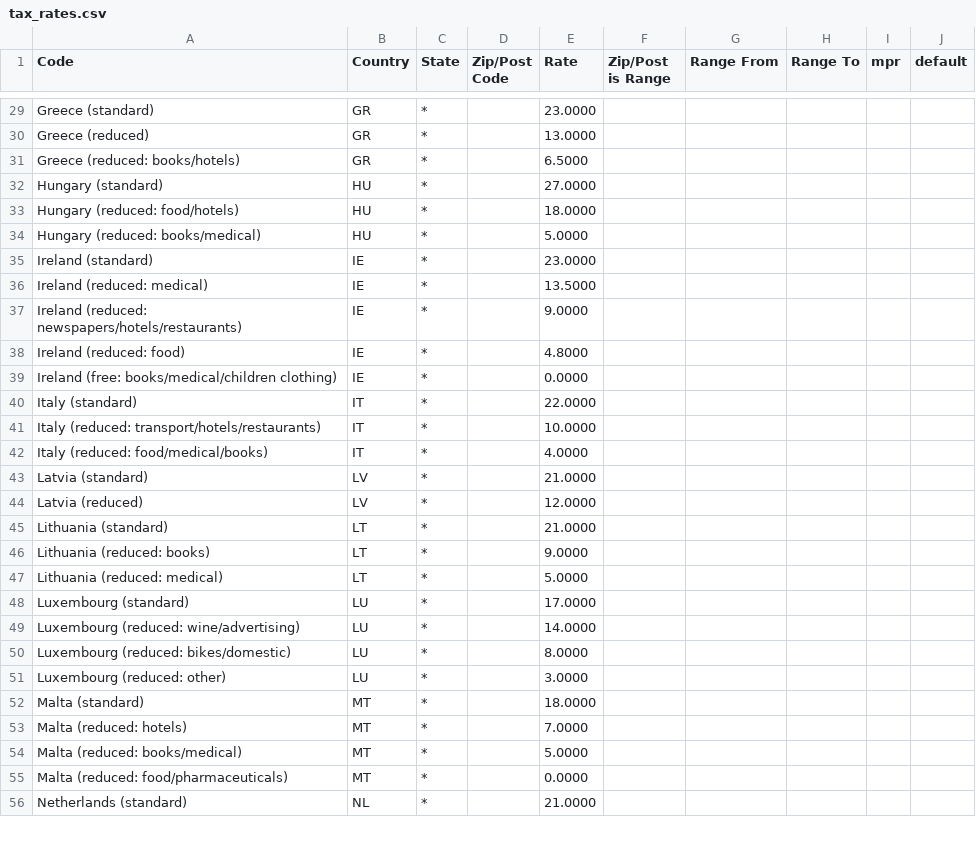
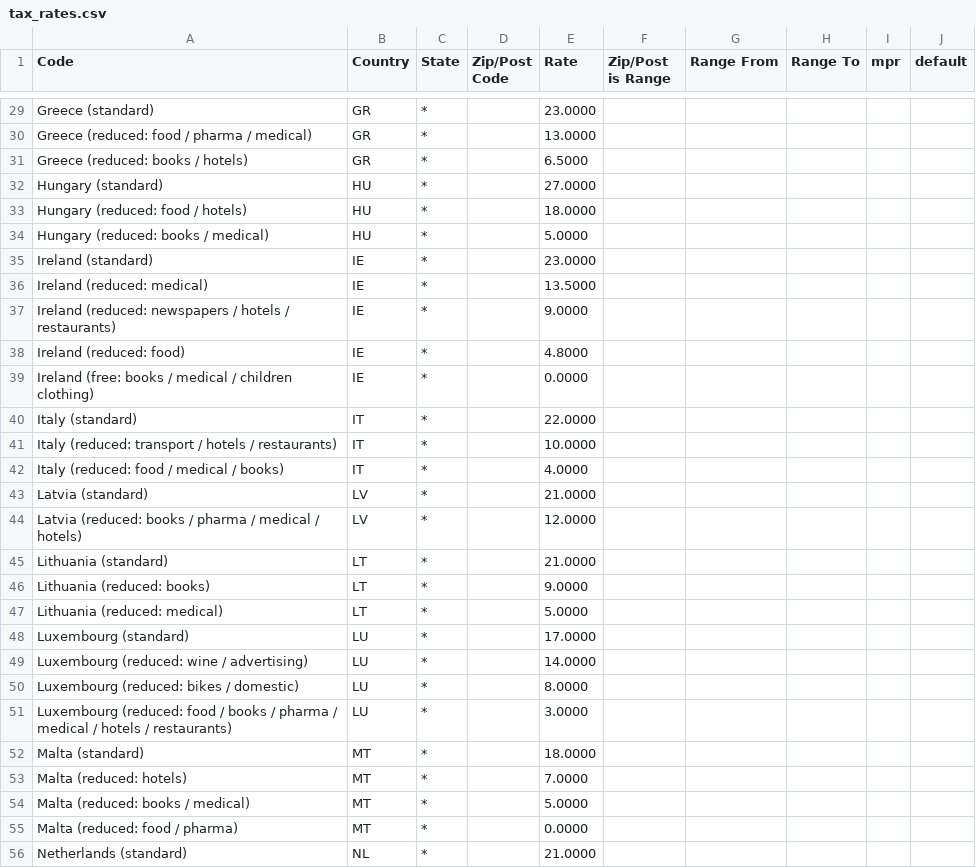
Before and after one commit to yireo/Magento_EU_Tax_Rates, a CSV file: tax_rates.csv, drawn as a sheet; only a part is shown, gaps mark what is left out; the diff covers the shown part only.

Commit message:
Specify categories for reduced rates

```diff
--- a/tax_rates.csv
+++ b/tax_rates.csv
@@ -29,17 +29,17 @@
 "Greece (standard)","GR","*","","23.0000","","","","",""
-"Greece (reduced)","GR","*","","13.0000","","","","",""
-"Greece (reduced: books/hotels)","GR","*","","6.5000","","","","",""
+"Greece (reduced: food / pharma / medical)","GR","*","","13.0000","","","","",""
+"Greece (reduced: books / hotels)","GR","*","","6.5000","","","","",""
 "Hungary (standard)","HU","*","","27.0000","","","","",""
-"Hungary (reduced: food/hotels)","HU","*","","18.0000","","","","",""
-"Hungary (reduced: books/medical)","HU","*","","5.0000","","","","",""
+"Hungary (reduced: food / hotels)","HU","*","","18.0000","","","","",""
+"Hungary (reduced: books / medical)","HU","*","","5.0000","","","","",""
 "Ireland (standard)","IE","*","","23.0000","","","","",""
 "Ireland (reduced: medical)","IE","*","","13.5000","","","","",""
-"Ireland (reduced: newspapers/hotels/restaurants)","IE","*","","9.0000","","","","",""
+"Ireland (reduced: newspapers / hotels / restaurants)","IE","*","","9.0000","","","","",""
 "Ireland (reduced: food)","IE","*","","4.8000","","","","",""
-"Ireland (free: books/medical/children clothing)","IE","*","","0.0000","","","","",""
+"Ireland (free: books / medical / children clothing)","IE","*","","0.0000","","","","",""
 "Italy (standard)","IT","*","","22.0000","","","","",""
-"Italy (reduced: transport/hotels/restaurants)","IT","*","","10.0000","","","","",""
-"Italy (reduced: food/medical/books)","IT","*","","4.0000","","","","",""
+"Italy (reduced: transport / hotels / restaurants)","IT","*","","10.0000","","","","",""
+"Italy (reduced: food / medical / books)","IT","*","","4.0000","","","","",""
 "Latvia (standard)","LV","*","","21.0000","","","","",""
-"Latvia (reduced)","LV","*","","12.0000","","","","",""
+"Latvia (reduced: books / pharma / medical / hotels)","LV","*","","12.0000","","","","",""
 "Lithuania (standard)","LT","*","","21.0000","","","","",""
@@ -48,9 +48,9 @@
 "Luxembourg (standard)","LU","*","","17.0000","","","","",""
-"Luxembourg (reduced: wine/advertising)","LU","*","","14.0000","","","","",""
-"Luxembourg (reduced: bikes/domestic)","LU","*","","8.0000","","","","",""
-"Luxembourg (reduced: other)","LU","*","","3.0000","","","","",""
+"Luxembourg (reduced: wine / advertising)","LU","*","","14.0000","","","","",""
+"Luxembourg (reduced: bikes / domestic)","LU","*","","8.0000","","","","",""
+"Luxembourg (reduced: food / books / pharma / medical / hotels / restaurants)","LU","*","","3.0000","","","","",""
 "Malta (standard)","MT","*","","18.0000","","","","",""
 "Malta (reduced: hotels)","MT","*","","7.0000","","","","",""
-"Malta (reduced: books/medical)","MT","*","","5.0000","","","","",""
-"Malta (reduced: food/pharmaceuticals)","MT","*","","0.0000","","","","",""
+"Malta (reduced: books / medical)","MT","*","","5.0000","","","","",""
+"Malta (reduced: food / pharma)","MT","*","","0.0000","","","","",""
 "Netherlands (standard)","NL","*","","21.0000","","","","",""
```
Also changed, not shown: 21 edited cells elsewhere in this file.
